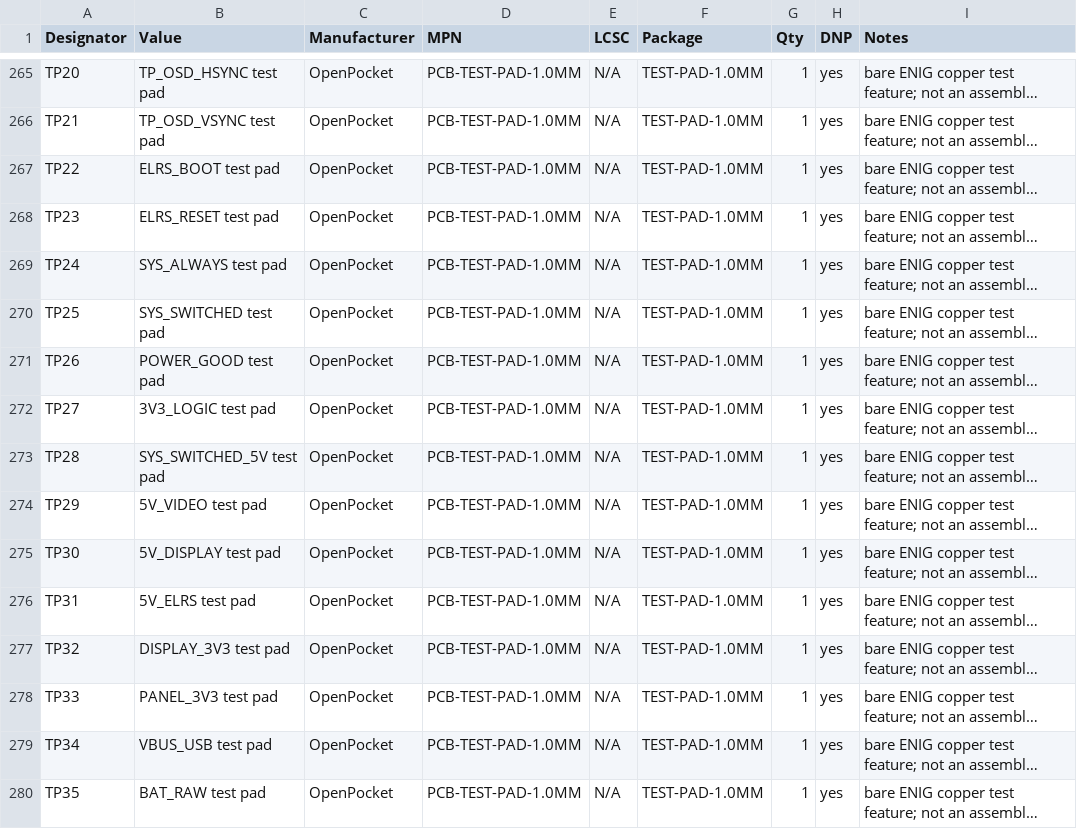
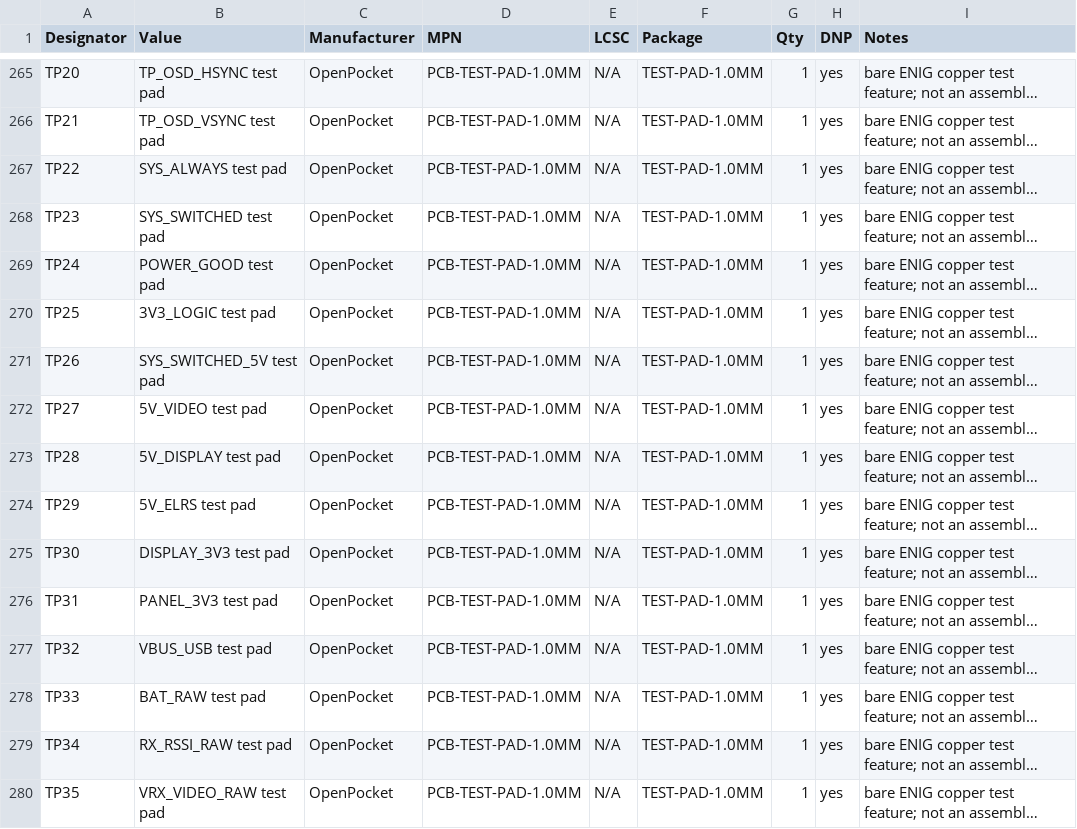
Before and after one commit to Twotoz/OpenPocket, a CSV file: hardware/rev-a/bom-generic.csv, drawn as a sheet; only a part is shown, gaps mark what is left out; long unchanged cells end in …; the diff covers the shown part only; the diff names each change by its address in the sheet, - before the commit and + after, or states it on an @@ line.

```diff
--- a/hardware/rev-a/bom-generic.csv
+++ b/hardware/rev-a/bom-generic.csv
-B267 (Value): ELRS_BOOT test pad
+B267 (Value): SYS_ALWAYS test pad
-B268 (Value): ELRS_RESET test pad
+B268 (Value): SYS_SWITCHED test pad
-B269 (Value): SYS_ALWAYS test pad
+B269 (Value): POWER_GOOD test pad
-B270 (Value): SYS_SWITCHED test pad
+B270 (Value): 3V3_LOGIC test pad
-B271 (Value): POWER_GOOD test pad
+B271 (Value): SYS_SWITCHED_5V test pad
-B272 (Value): 3V3_LOGIC test pad
+B272 (Value): 5V_VIDEO test pad
-B273 (Value): SYS_SWITCHED_5V test pad
+B273 (Value): 5V_DISPLAY test pad
-B274 (Value): 5V_VIDEO test pad
+B274 (Value): 5V_ELRS test pad
-B275 (Value): 5V_DISPLAY test pad
+B275 (Value): DISPLAY_3V3 test pad
-B276 (Value): 5V_ELRS test pad
+B276 (Value): PANEL_3V3 test pad
-B277 (Value): DISPLAY_3V3 test pad
+B277 (Value): VBUS_USB test pad
-B278 (Value): PANEL_3V3 test pad
+B278 (Value): BAT_RAW test pad
-B279 (Value): VBUS_USB test pad
+B279 (Value): RX_RSSI_RAW test pad
-B280 (Value): BAT_RAW test pad
+B280 (Value): VRX_VIDEO_RAW test pad
```
Also changed, not shown: 2 removed rows and 18 edited cells elsewhere in this file, hardware/rev-a/bom-jlcpcb.csv, hardware/rev-a/bom.csv, 7 other files.
